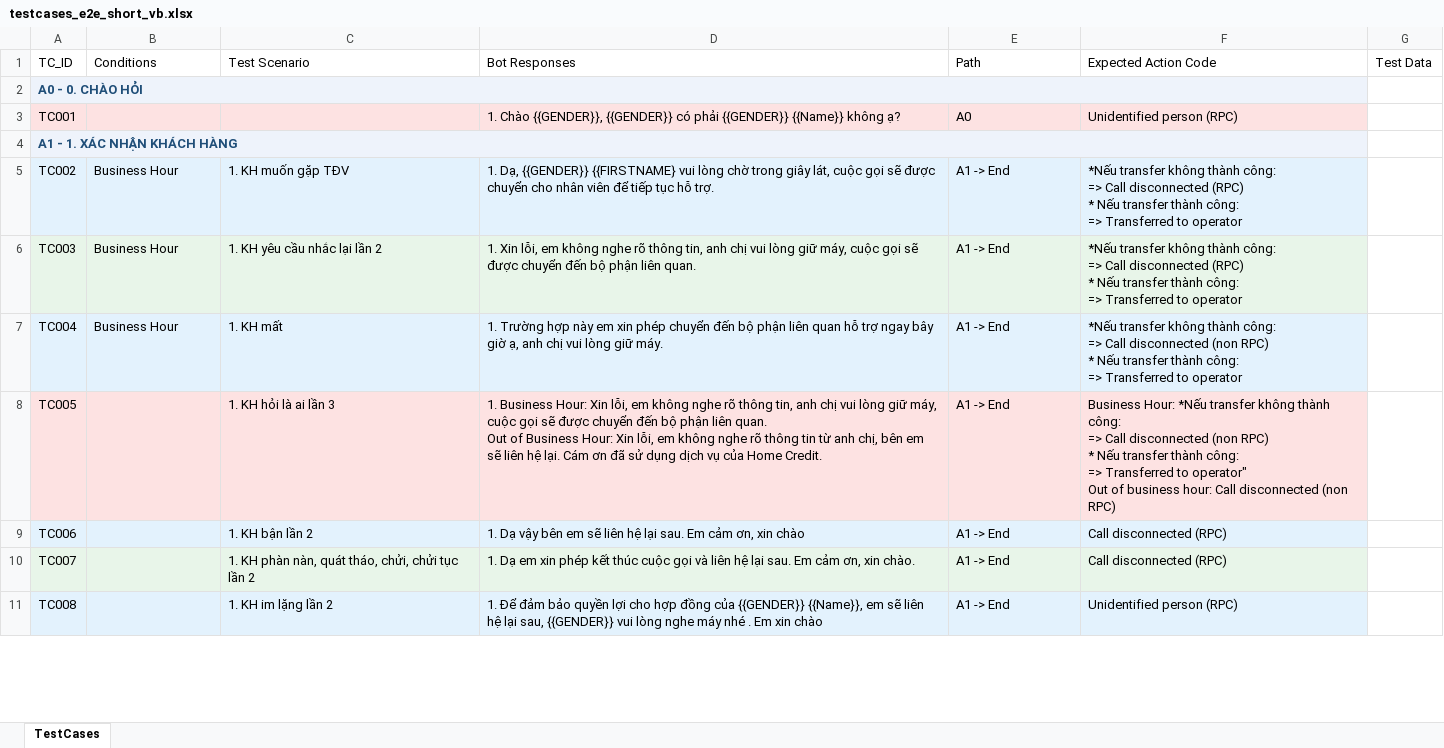
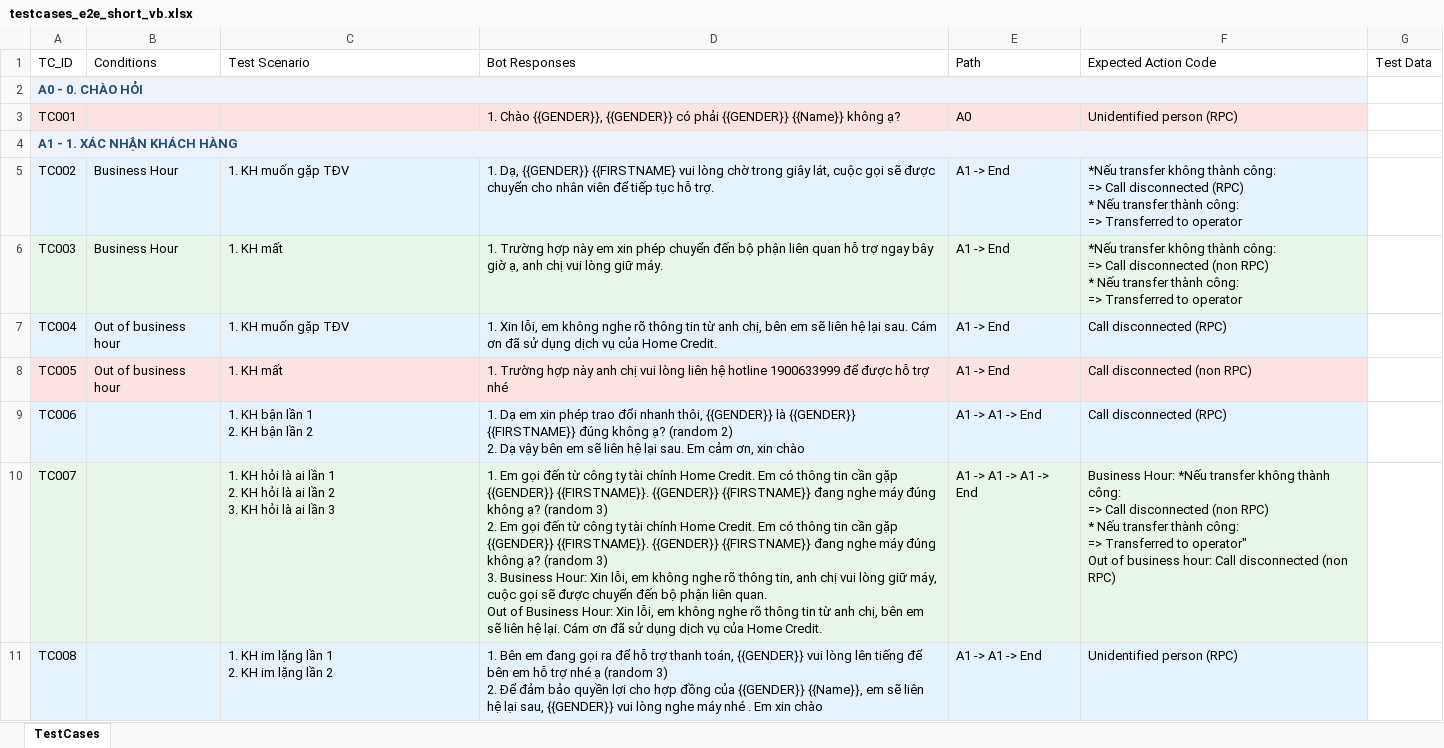
Before and after one commit to HiuzZ/auto_generate_testcases, an Excel workbook: output/testcases_e2e_short_vb.xlsx, sheet TestCases, drawn as a sheet; only a part is shown; values as stored, in another font and other column widths than the file's, no borders; ↵ is a line break in a cell; the diff covers the shown part only; the diff names each change by its address in the sheet, - before the commit and + after, or states it on an @@ line.

Commit message:
e2e short update

```diff
--- a/output/testcases_e2e_short_vb.xlsx (sheet TestCases)
+++ b/output/testcases_e2e_short_vb.xlsx (sheet TestCases)
-C6 (Test Scenario): 1. KH yêu cầu nhắc lại lần 2
+C6 (Test Scenario): 1. KH mất
-D6 (Bot Responses): 1. Xin lỗi, em không nghe rõ thông tin, anh chị vui lòng giữ máy, cuộc gọi sẽ được chuyển đến bộ phận liên quan.
+D6 (Bot Responses): 1. Trường hợp này em xin phép chuyển đến bộ phận liên quan hỗ trợ ngay bây giờ ạ, anh chị vui lòng giữ máy.
-F6 (Expected Action Code): …Call disconnected (RPC) ↵ * Nếu…
+F6 (Expected Action Code): …Call disconnected (non RPC) ↵ * Nếu…
-B7 (Conditions): Business Hour
+B7 (Conditions): Out of business hour
-C7 (Test Scenario): 1. KH mất
+C7 (Test Scenario): 1. KH muốn gặp TĐV
-D7 (Bot Responses): 1. Trường hợp này em xin phép chuyển đến bộ phận liên quan hỗ trợ ngay bây giờ ạ, anh chị vui lòng giữ máy.
+D7 (Bot Responses): 1. Xin lỗi, em không nghe rõ thông tin từ anh chị, bên em sẽ liên hệ lại sau. Cám ơn đã sử dụng dịch vụ của Home Credit.
-F7 (Expected Action Code): *Nếu transfer không thành công: ↵ => Call disconnected (non RPC) ↵ * Nếu transfer thành công: ↵ => Transferred to operator
+F7 (Expected Action Code): Call disconnected (RPC)
-B8 (Conditions): (empty)
+B8 (Conditions): Out of business hour
-C8 (Test Scenario): 1. KH hỏi là ai lần 3
+C8 (Test Scenario): 1. KH mất
-D8 (Bot Responses): 1. Business Hour: Xin lỗi, em không nghe rõ thông tin, anh chị vui lòng giữ máy, cuộc gọi sẽ được chuyển đến bộ phận liên quan. ↵ Out of Business Hour: Xin lỗi, em không nghe rõ thông tin từ anh chị, bên em sẽ liên hệ lại. Cám ơn đã sử dụng dịch vụ của Home Credit.
+D8 (Bot Responses): 1. Trường hợp này anh chị vui lòng liên hệ hotline 1900633999 để được hỗ trợ nhé
-F8 (Expected Action Code): Business Hour: *Nếu transfer không thành công: ↵ => Call disconnected (non RPC) ↵ * Nếu transfer thành công: ↵ => Transferred to operator" ↵ Out of business hour: Call disconnected…
+F8 (Expected Action Code): Call disconnected…
-C9 (Test Scenario): 1. KH bận lần 2
+C9 (Test Scenario): 1. KH bận lần 1 ↵ 2. KH bận lần 2
-D9 (Bot Responses): 1. Dạ vậy bên…
+D9 (Bot Responses): 1. Dạ em xin phép trao đổi nhanh thôi, {{GENDER}} là {{GENDER}} {{FIRSTNAME}} đúng không ạ? (random 2) ↵ 2. Dạ vậy bên…
-E9 (Path): A1 -> End
+E9 (Path): A1 -> A1 -> End
-C10 (Test Scenario): 1. KH phàn nàn, quát tháo, chửi, chửi tục lần 2
+C10 (Test Scenario): 1. KH hỏi là ai lần 1 ↵ 2. KH hỏi là ai lần 2 ↵ 3. KH hỏi là ai lần 3
-D10 (Bot Responses): 1. Dạ em xin phép kết thúc cuộc gọi và liên hệ lại sau. Em cảm ơn, xin chào.
+D10 (Bot Responses): 1. Em gọi đến từ công ty tài chính Home Credit. Em có thông tin cần gặp {{GENDER}} {{FIRSTNAME}}. {{GENDER}} {{FIRSTNAME}} đang nghe máy đúng không ạ? (random 3) ↵ 2. Em gọi đến từ công ty tài chính Home Credit. Em có thông tin cần gặp {{GENDER}} {{FIRSTNAME}}. {{GENDER}} {{FIRSTNAME}} đang nghe máy đúng không ạ? (random 3) ↵ 3. Business Hour: Xin lỗi, em không nghe rõ thông tin, anh chị vui lòng giữ máy, cuộc gọi sẽ được chuyển đến bộ phận liên quan. ↵ Out of Business Hour: Xin lỗi, em không nghe rõ thông tin từ anh chị, bên em sẽ liên hệ lại. Cám ơn đã sử dụng dịch vụ của Home Credit.
-E10 (Path): A1 -> End
+E10 (Path): A1 -> A1 -> A1 -> End
-F10 (Expected Action Code): Call disconnected (RPC)
+F10 (Expected Action Code): Business Hour: *Nếu transfer không thành công: ↵ => Call disconnected (non RPC) ↵ * Nếu transfer thành công: ↵ => Transferred to operator" ↵ Out of business hour: Call disconnected (non RPC)
-C11 (Test Scenario): 1. KH im lặng lần 2
+C11 (Test Scenario): 1. KH im lặng lần 1 ↵ 2. KH im lặng lần 2
-D11 (Bot Responses): 1. Để đảm…
+D11 (Bot Responses): 1. Bên em đang gọi ra để hỗ trợ thanh toán, {{GENDER}} vui lòng lên tiếng để bên em hỗ trợ nhé ạ (random 3) ↵ 2. Để đảm…
-E11 (Path): A1 -> End
+E11 (Path): A1 -> A1 -> End
```
Also changed, not shown: 100 added rows, 100 removed rows, 222 edited cells and cell formats elsewhere in this sheet, 30 other files.
